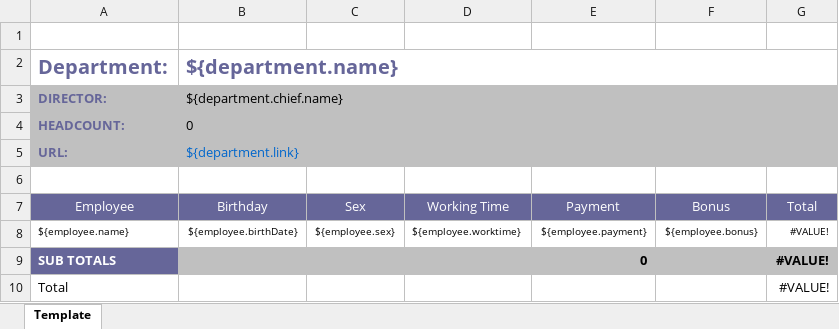
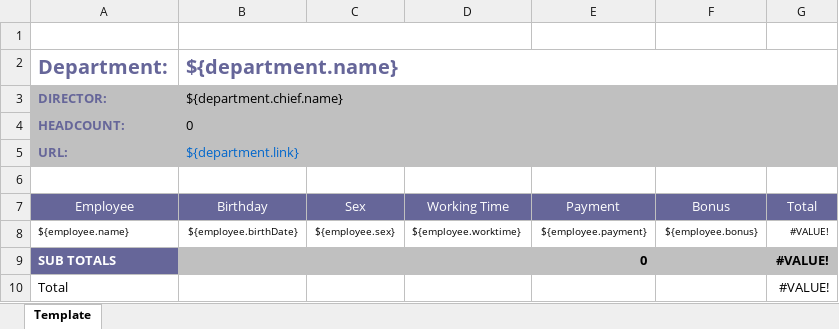
Before and after one commit to tiefaces/showcase, an Excel workbook: src/main/resources/websheet/datacommentdemo.xlsx, sheet Template, drawn as a sheet; values as stored, in another font and other column widths than the file's, no borders; charts and pictures not drawn; the diff names each change by its address in the sheet, - before the commit and + after, or states it on an @@ line.

```diff
--- a/src/main/resources/websheet/datacommentdemo.xlsx (sheet Template)
+++ b/src/main/resources/websheet/datacommentdemo.xlsx (sheet Template)
+B1:D1 merged
```
Also changed, not shown: charts or pictures, src/main/resources/websheet/PRICELISTINPUTVALIDATION.xlsx, 54 other files.
